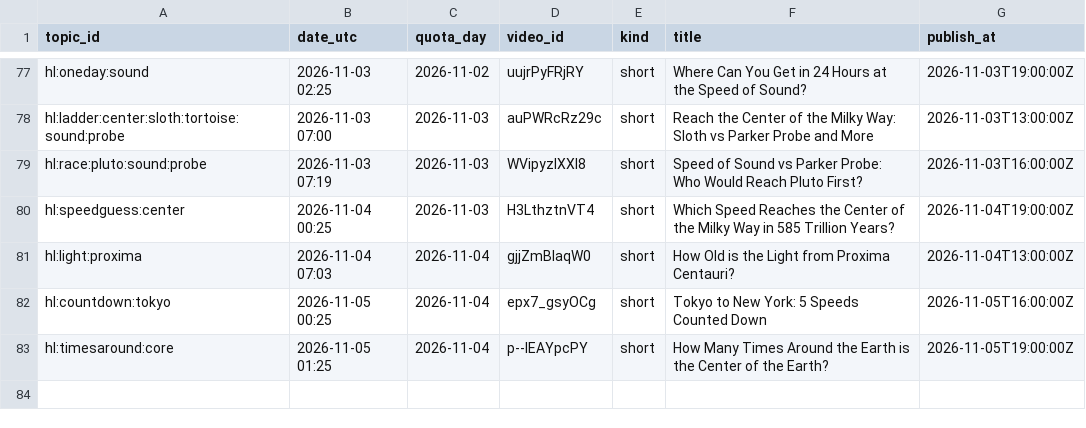
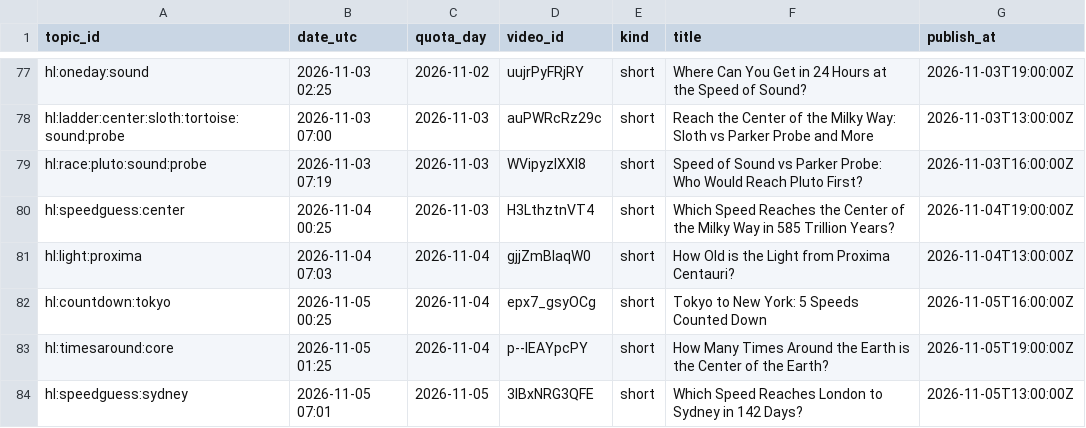
Before and after one commit to olgunkadirgulhan/fenek-de-en, a CSV file: howlong_published.csv, drawn as a sheet; only a part is shown, gaps mark what is left out.

Commit message:
howlong: 2026-11-05-0701

```diff
--- a/howlong_published.csv
+++ b/howlong_published.csv
@@ -83 +83,2 @@ hl:countdown:tokyo,2026-11-05 00:25,2026-11-04,epx7_gsyOCg,short,Tokyo to New Yo
 hl:timesaround:core,2026-11-05 01:25,2026-11-04,p--IEAYpcPY,short,How Many Times Around the Earth is the Center of the Earth?,2026-11-05T19:00:00Z
+hl:speedguess:sydney,2026-11-05 07:01,2026-11-05,3IBxNRG3QFE,short,Which Speed Reaches London to Sydney in 142 Days?,2026-11-05T13:00:00Z
```
